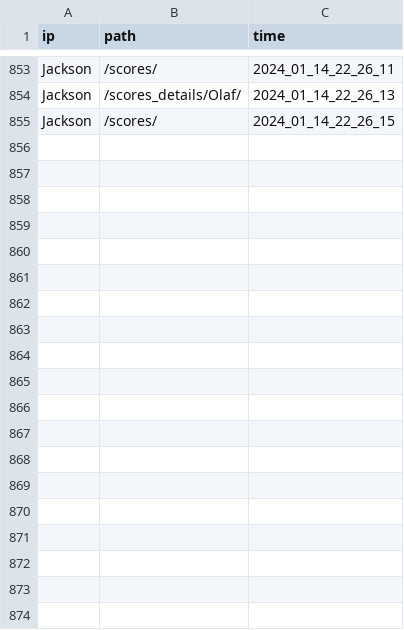
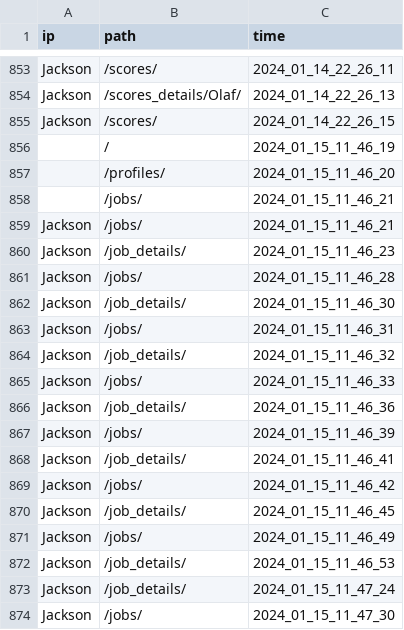
Before and after one commit to jacksonmunday/divi-webapp, a CSV file: divi/myapp/user_data_log.csv, drawn as a sheet; only a part is shown, gaps mark what is left out; the diff covers the shown part only.

```diff
--- a/divi/myapp/user_data_log.csv
+++ b/divi/myapp/user_data_log.csv
@@ -855 +855,20 @@ Jackson,/scores_details/Olaf/,2024_01_14_22_26_13
 Jackson,/scores/,2024_01_14_22_26_15
+,/,2024_01_15_11_46_19
+,/profiles/,2024_01_15_11_46_20
+,/jobs/,2024_01_15_11_46_21
+Jackson,/jobs/,2024_01_15_11_46_21
+Jackson,/job_details/,2024_01_15_11_46_23
+Jackson,/jobs/,2024_01_15_11_46_28
+Jackson,/job_details/,2024_01_15_11_46_30
+Jackson,/jobs/,2024_01_15_11_46_31
+Jackson,/job_details/,2024_01_15_11_46_32
+Jackson,/jobs/,2024_01_15_11_46_33
+Jackson,/job_details/,2024_01_15_11_46_36
+Jackson,/jobs/,2024_01_15_11_46_39
+Jackson,/job_details/,2024_01_15_11_46_41
+Jackson,/jobs/,2024_01_15_11_46_42
+Jackson,/job_details/,2024_01_15_11_46_45
+Jackson,/jobs/,2024_01_15_11_46_49
+Jackson,/job_details/,2024_01_15_11_46_53
+Jackson,/job_details/,2024_01_15_11_47_24
+Jackson,/jobs/,2024_01_15_11_47_30
```
Also changed, not shown: 24 added rows elsewhere in this file, 3 other files.
